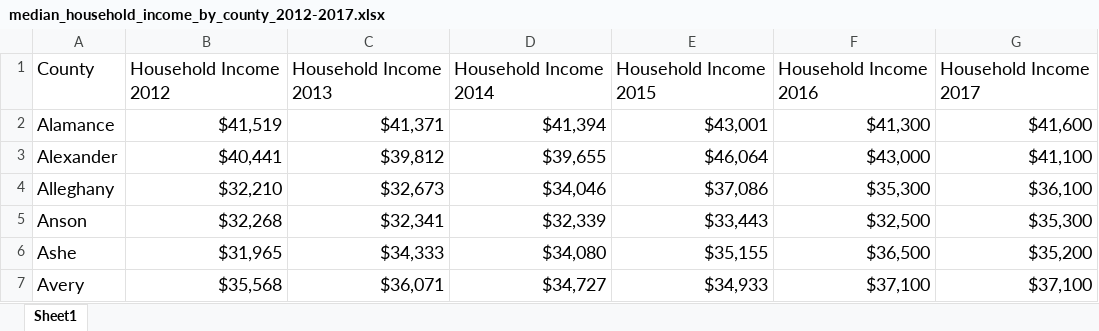
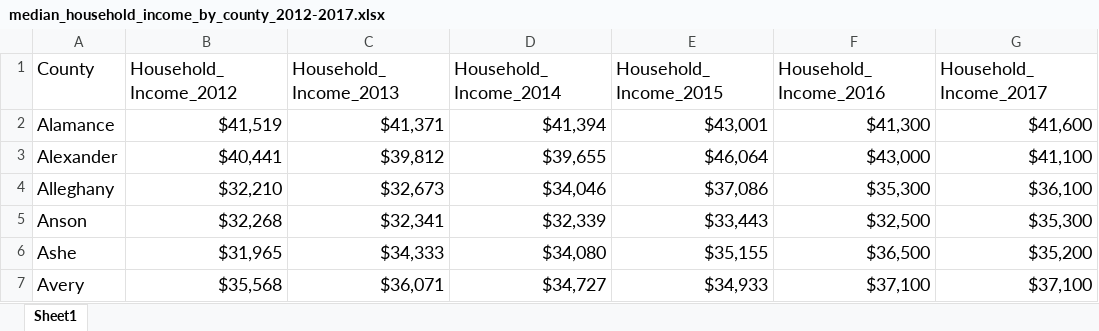
Before and after one commit to jestradasal/216finalproject, an Excel workbook: Excel Raw Data/median_household_income_by_county_2012-2017.xlsx, sheet Sheet1, drawn as a sheet; only a part is shown; values as stored, in another font and other column widths than the file's, no borders; the diff names each change by its address in the sheet, - before the commit and + after, or states it on an @@ line.

Commit message:
updated sat scores and median household schema

```diff
--- a/Excel Raw Data/median_household_income_by_county_2012-2017.xlsx (sheet Sheet1)
+++ b/Excel Raw Data/median_household_income_by_county_2012-2017.xlsx (sheet Sheet1)
-B1: Household Income 2012
+B1: Household_Income_2012
-C1: Household Income 2013
+C1: Household_Income_2013
-D1: Household Income 2014
+D1: Household_Income_2014
-E1: Household Income 2015
+E1: Household_Income_2015
-F1: Household Income 2016
+F1: Household_Income_2016
-G1: Household Income 2017
+G1: Household_Income_2017
```
Also changed, not shown: 3 other files.
